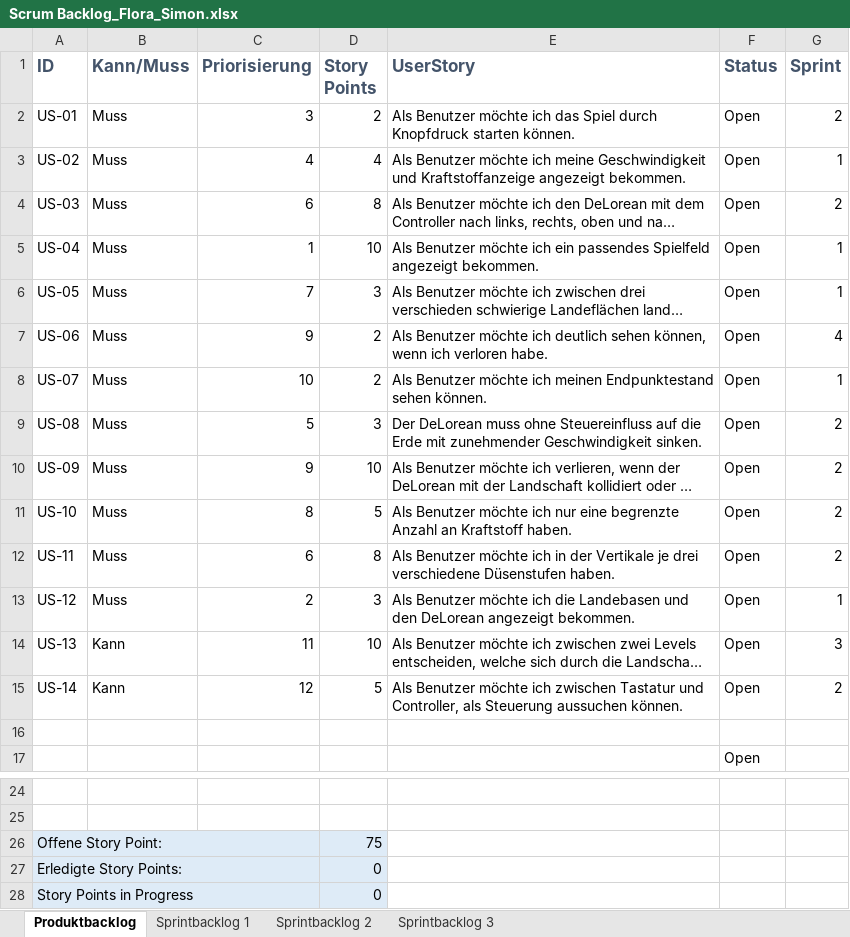
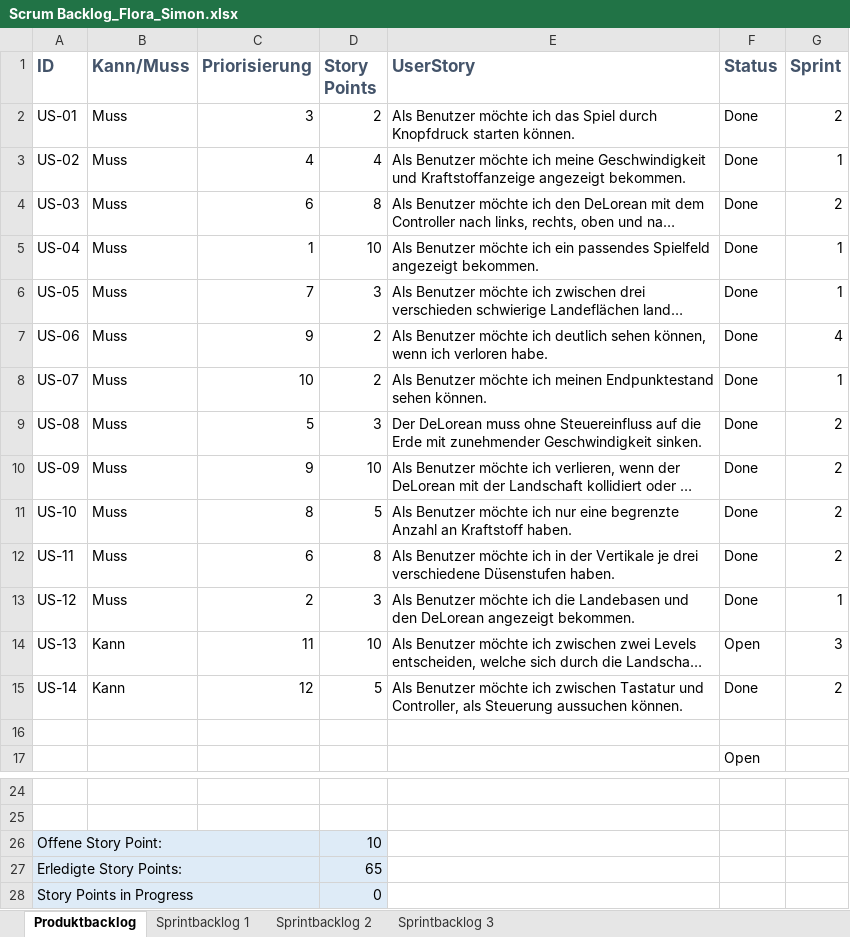
Before and after one commit to zhoefs/DeLorean-Lander, an Excel workbook: DeLorean-Lander/Documentation/Scrum Backlog_Flora_Simon.xlsx, sheet Produktbacklog, drawn as a sheet; only a part is shown, gaps mark what is left out; long unchanged cells end in …; values as stored, in another font and other column widths than the file's, no borders; charts and pictures and table styles not drawn; the diff names each change by its address in the sheet, - before the commit and + after, or states it on an @@ line.

Commit message:
added documentation

```diff
--- a/DeLorean-Lander/Documentation/Scrum Backlog_Flora_Simon.xlsx (sheet Produktbacklog)
+++ b/DeLorean-Lander/Documentation/Scrum Backlog_Flora_Simon.xlsx (sheet Produktbacklog)
-F2:F13 (Status): Open
+F2:F13 (Status): Done
-F15 (Status): Open
+F15 (Status): Done
-D26 (Story Points): 75
+D26 (Story Points): 10
-D27 (Story Points): 0
+D27 (Story Points): 65
```
Also changed, not shown: charts or pictures, 1 other file.
